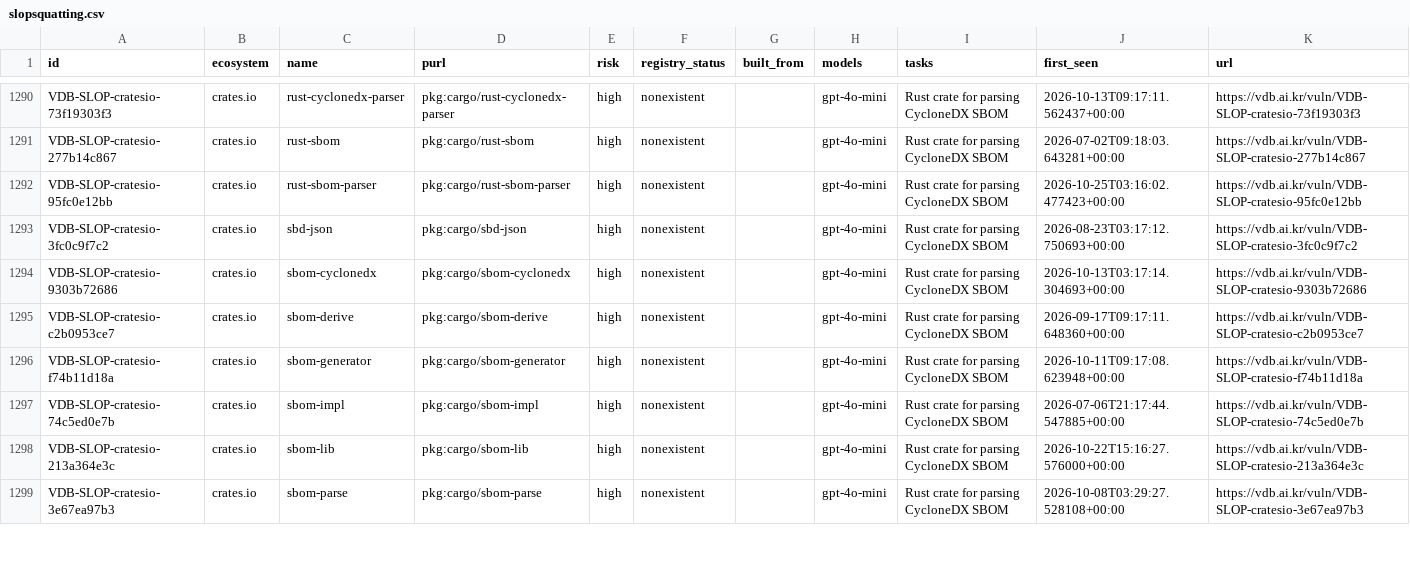
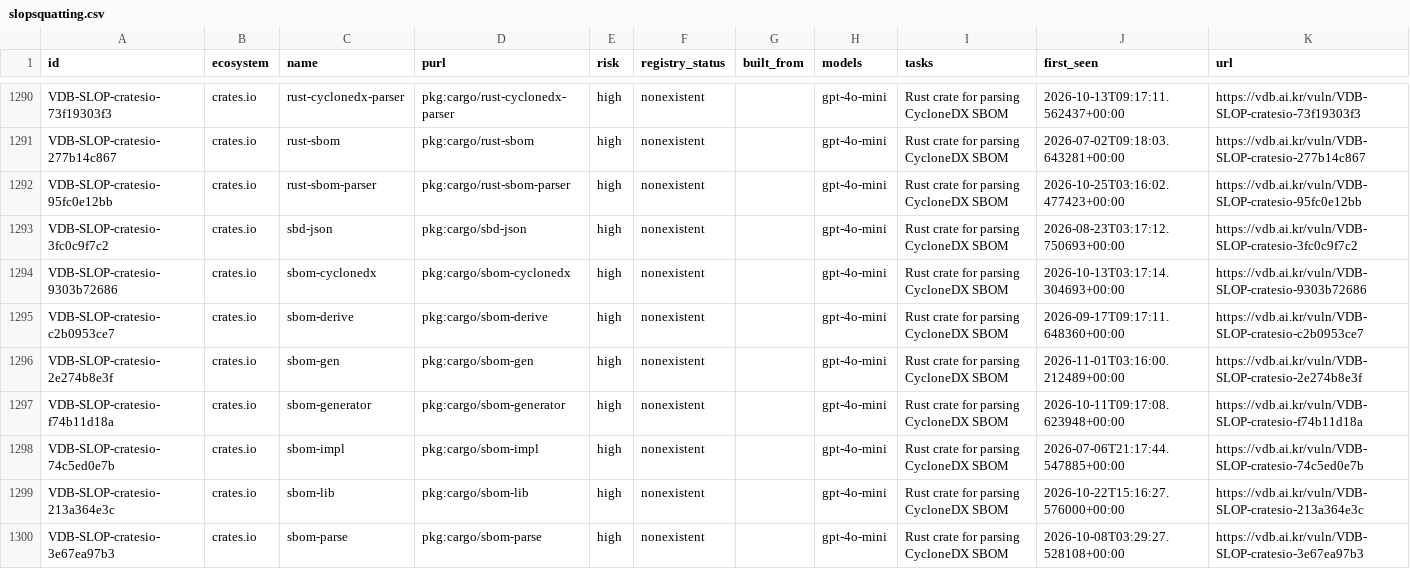
Before and after one commit to 0pstech/slopsquatting-dataset, a CSV file: slopsquatting.csv, drawn as a sheet; only a part is shown, gaps mark what is left out; the diff covers the shown part only.

Commit message:
data: 2146 names as of 2026-11-01

```diff
--- a/slopsquatting.csv
+++ b/slopsquatting.csv
@@ -1295,2 +1295,3 @@ VDB-SLOP-cratesio-9303b72686,crates.io,sbom-cyclonedx,pkg:cargo/sbom-cyclonedx,h
 VDB-SLOP-cratesio-c2b0953ce7,crates.io,sbom-derive,pkg:cargo/sbom-derive,high,nonexistent,,gpt-4o-mini,Rust crate for parsing CycloneDX SBOM,2026-09-17T09:17:11.648360+00:00,https://vdb.ai.kr/vuln/VDB-SLOP-cratesio-c2b0953ce7
+VDB-SLOP-cratesio-2e274b8e3f,crates.io,sbom-gen,pkg:cargo/sbom-gen,high,nonexistent,,gpt-4o-mini,Rust crate for parsing CycloneDX SBOM,2026-11-01T03:16:00.212489+00:00,https://vdb.ai.kr/vuln/VDB-SLOP-cratesio-2e274b8e3f
 VDB-SLOP-cratesio-f74b11d18a,crates.io,sbom-generator,pkg:cargo/sbom-generator,high,nonexistent,,gpt-4o-mini,Rust crate for parsing CycloneDX SBOM,2026-10-11T09:17:08.623948+00:00,https://vdb.ai.kr/vuln/VDB-SLOP-cratesio-f74b11d18a
```
Also changed, not shown: 25 edited cells elsewhere in this file, 3 other files.
